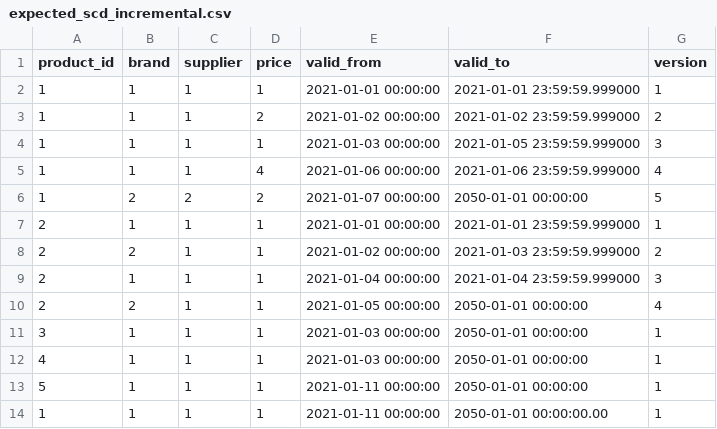
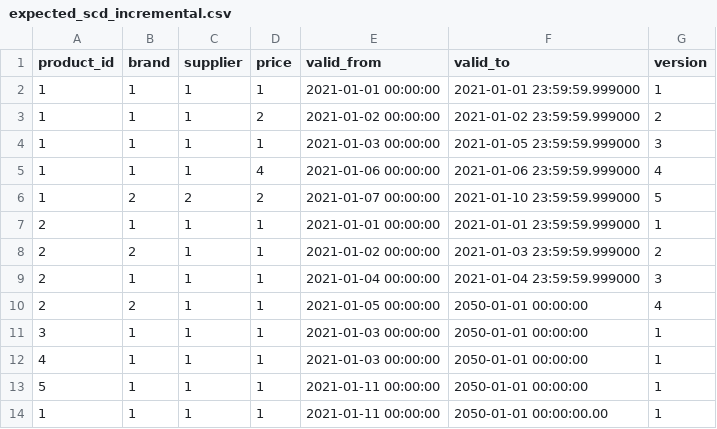
Before and after one commit to mhlabs/dbt-bq-macros, a CSV file: integration_tests/seeds/expected_scd_incremental.csv, drawn as a sheet.

Commit message:
update tests

```diff
--- a/integration_tests/seeds/expected_scd_incremental.csv
+++ b/integration_tests/seeds/expected_scd_incremental.csv
@@ -5,3 +5,3 @@ product_id,brand,supplier,price,valid_from,valid_to,version
 1, 1, 1, 4, "2021-01-06 00:00:00", "2021-01-06 23:59:59.999000",4
-1, 2, 2, 2, "2021-01-07 00:00:00", "2050-01-01 00:00:00",5
+1, 2, 2, 2, "2021-01-07 00:00:00", "2021-01-10 23:59:59.999000",5
 2, 1, 1, 1, "2021-01-01 00:00:00", "2021-01-01 23:59:59.999000",1
```
Also changed, not shown: 1 other file.
